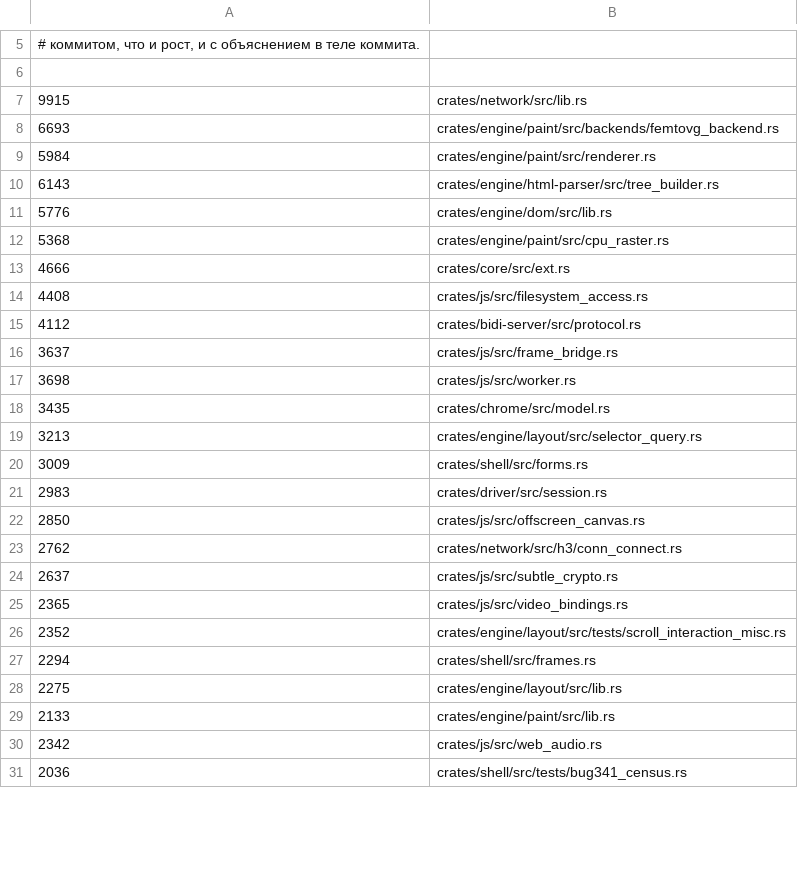
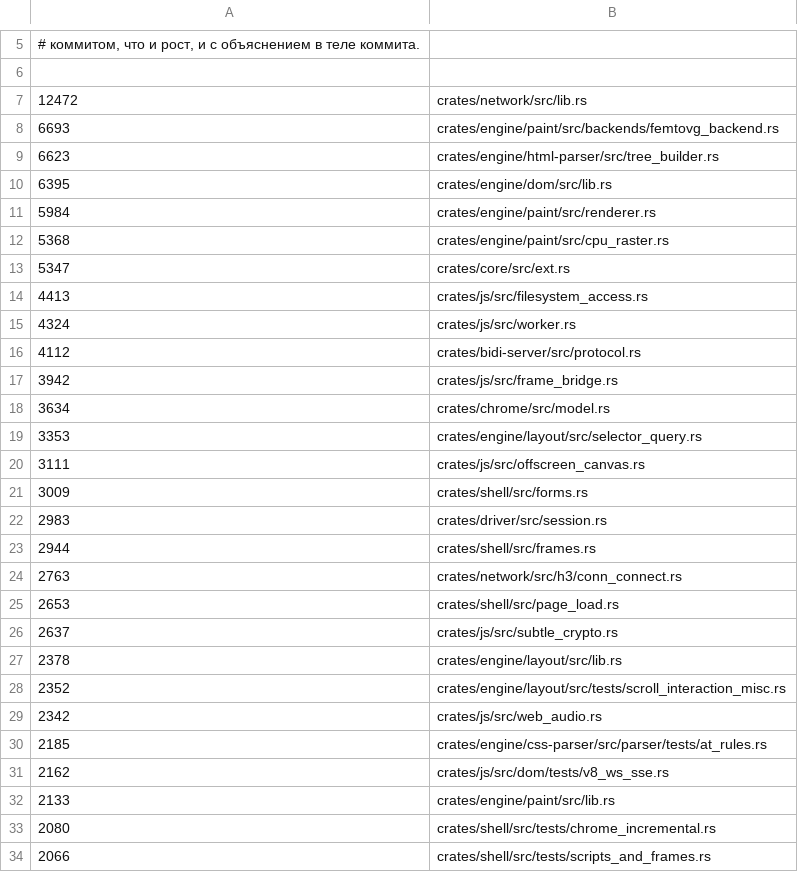
Before and after one commit to LearnJava/lumen-browser, a TSV file: scripts/file-size-baseline.tsv, drawn as a sheet; only a part is shown, gaps mark what is left out; the shorter side is filled out with more unchanged rows; the diff covers the shown part only.

```diff
--- a/scripts/file-size-baseline.tsv
+++ b/scripts/file-size-baseline.tsv
@@ -6,25 +6,29 @@
 
-9915	crates/network/src/lib.rs
+12472	crates/network/src/lib.rs
 6693	crates/engine/paint/src/backends/femtovg_backend.rs
+6623	crates/engine/html-parser/src/tree_builder.rs
+6395	crates/engine/dom/src/lib.rs
 5984	crates/engine/paint/src/renderer.rs
-6143	crates/engine/html-parser/src/tree_builder.rs
-5776	crates/engine/dom/src/lib.rs
 5368	crates/engine/paint/src/cpu_raster.rs
-4666	crates/core/src/ext.rs
-4408	crates/js/src/filesystem_access.rs
+5347	crates/core/src/ext.rs
+4413	crates/js/src/filesystem_access.rs
+4324	crates/js/src/worker.rs
 4112	crates/bidi-server/src/protocol.rs
-3637	crates/js/src/frame_bridge.rs
-3698	crates/js/src/worker.rs
-3435	crates/chrome/src/model.rs
-3213	crates/engine/layout/src/selector_query.rs
+3942	crates/js/src/frame_bridge.rs
+3634	crates/chrome/src/model.rs
+3353	crates/engine/layout/src/selector_query.rs
+3111	crates/js/src/offscreen_canvas.rs
 3009	crates/shell/src/forms.rs
 2983	crates/driver/src/session.rs
-2850	crates/js/src/offscreen_canvas.rs
-2762	crates/network/src/h3/conn_connect.rs
+2944	crates/shell/src/frames.rs
+2763	crates/network/src/h3/conn_connect.rs
+2653	crates/shell/src/page_load.rs
 2637	crates/js/src/subtle_crypto.rs
-2365	crates/js/src/video_bindings.rs
+2378	crates/engine/layout/src/lib.rs
 2352	crates/engine/layout/src/tests/scroll_interaction_misc.rs
-2294	crates/shell/src/frames.rs
-2275	crates/engine/layout/src/lib.rs
+2342	crates/js/src/web_audio.rs
+2185	crates/engine/css-parser/src/parser/tests/at_rules.rs
+2162	crates/js/src/dom/tests/v8_ws_sse.rs
 2133	crates/engine/paint/src/lib.rs
-2342	crates/js/src/web_audio.rs
+2080	crates/shell/src/tests/chrome_incremental.rs
+2066	crates/shell/src/tests/scripts_and_frames.rs
```
Also changed, not shown: 4 added rows and 1 removed row elsewhere in this file, 9 other files.
